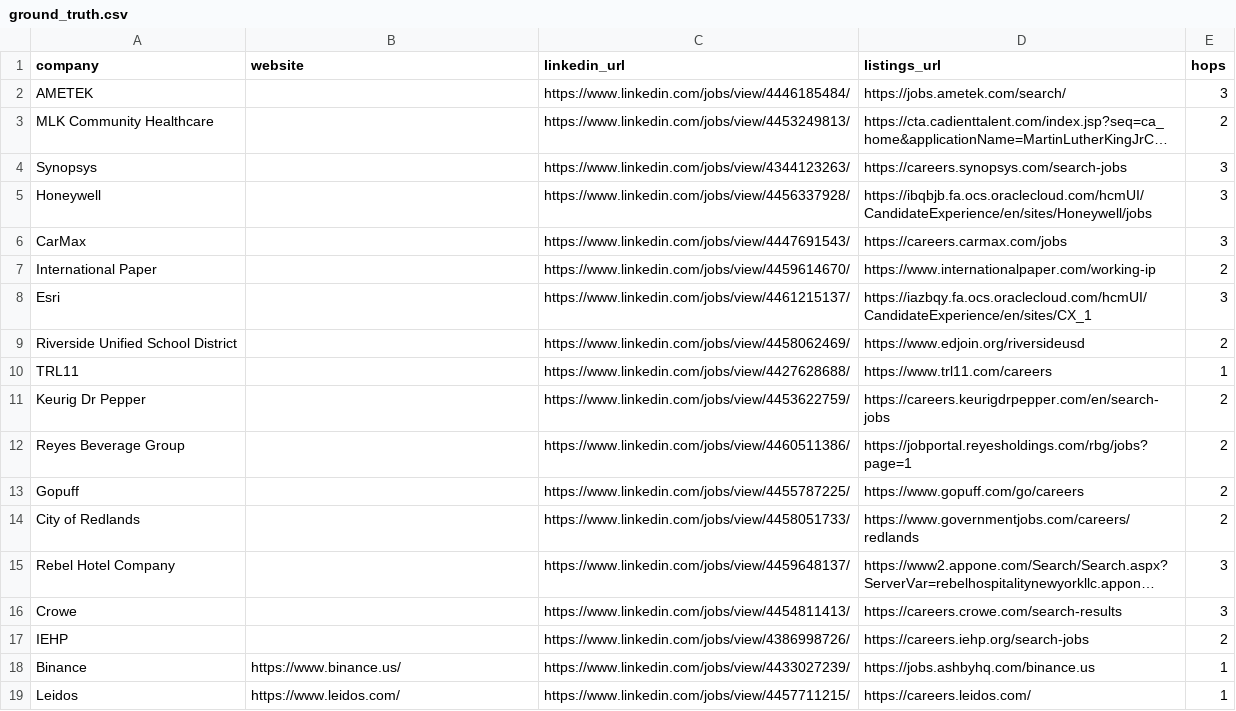
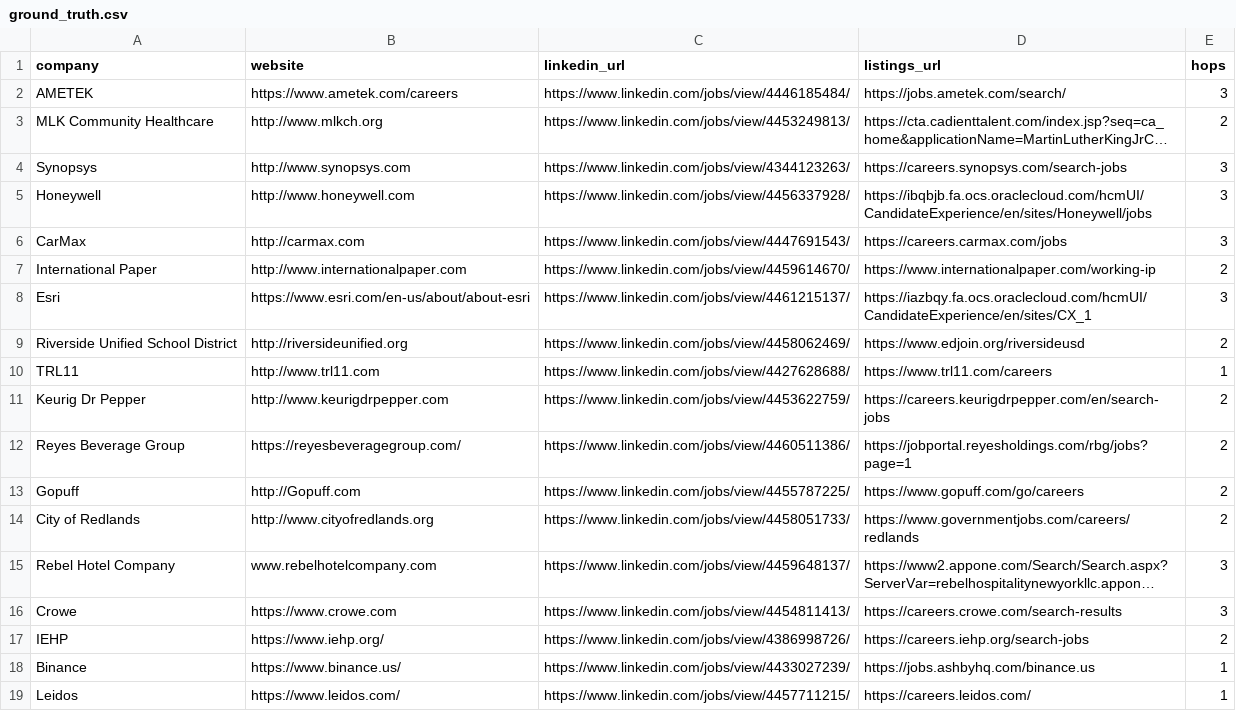
Before and after one commit to jorgencarbajal/job_source_agent, a CSV file: benchmark/ground_truth.csv, drawn as a sheet; only a part is shown; long unchanged cells end in …; the diff names each change by its address in the sheet, - before the commit and + after, or states it on an @@ line.

Commit message:
linked in scrapingdob setup

```diff
--- a/benchmark/ground_truth.csv
+++ b/benchmark/ground_truth.csv
-B2 (website): (empty)
+B2 (website): https://www.ametek.com/careers
-B3 (website): (empty)
+B3 (website): http://www.mlkch.org
-B4 (website): (empty)
+B4 (website): http://www.synopsys.com
-B5 (website): (empty)
+B5 (website): http://www.honeywell.com
-B6 (website): (empty)
+B6 (website): http://carmax.com
-B7 (website): (empty)
+B7 (website): http://www.internationalpaper.com
-B8 (website): (empty)
+B8 (website): https://www.esri.com/en-us/about/about-esri
-B9 (website): (empty)
+B9 (website): http://riversideunified.org
-B10 (website): (empty)
+B10 (website): http://www.trl11.com
-B11 (website): (empty)
+B11 (website): http://www.keurigdrpepper.com
-B12 (website): (empty)
+B12 (website): https://reyesbeveragegroup.com/
-B13 (website): (empty)
+B13 (website): http://Gopuff.com
-B14 (website): (empty)
+B14 (website): http://www.cityofredlands.org
-B15 (website): (empty)
+B15 (website): www.rebelhotelcompany.com
-B16 (website): (empty)
+B16 (website): https://www.crowe.com
-B17 (website): (empty)
+B17 (website): https://www.iehp.org/
```
Also changed, not shown: 6 other files.
